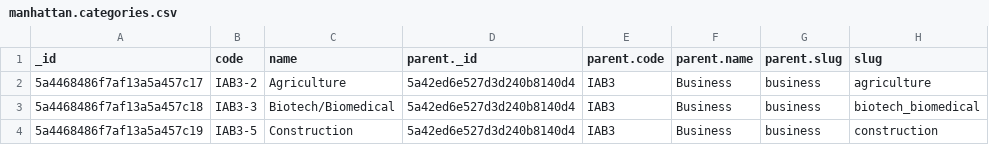
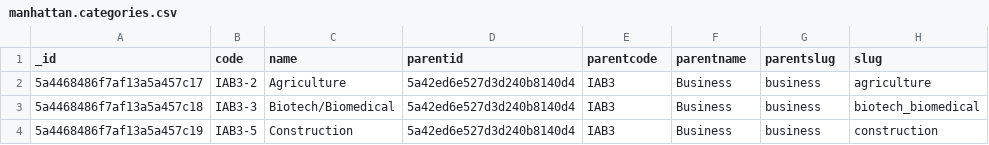
Before and after one commit to jmadan/manhattan, a CSV file: migration/data/manhattan.categories.csv, drawn as a sheet; only a part is shown.

Commit message:
changed the headings

```diff
--- a/migration/data/manhattan.categories.csv
+++ b/migration/data/manhattan.categories.csv
@@ -1,2 +1,2 @@
-_id,code,name,parent._id,parent.code,parent.name,parent.slug,slug
+_id,code,name,parentid,parentcode,parentname,parentslug,slug
 5a4468486f7af13a5a457c17,IAB3-2,Agriculture,5a42ed6e527d3d240b8140d4,IAB3,Business,business,agriculture
```
